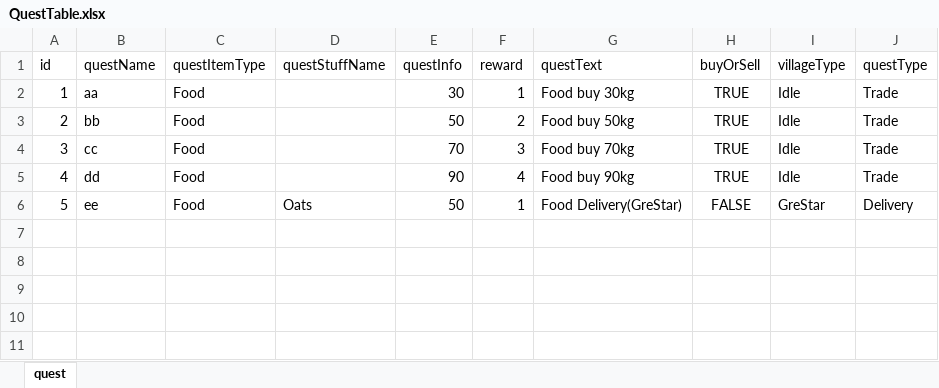
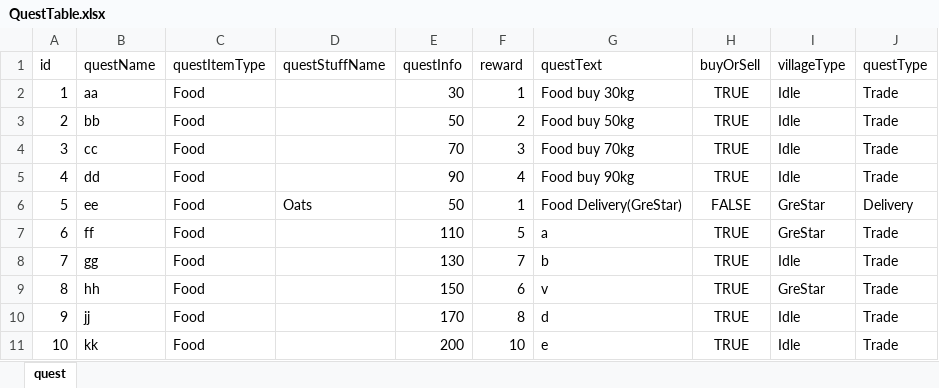
Before and after one commit to rlaghkdgus/HaveToTrade2, an Excel workbook: Assets/Scripts/HH/Quest/QuestTable.xlsx, sheet quest, drawn as a sheet; values as stored, in another font and other column widths than the file's, no borders; the diff names each change by its address in the sheet, - before the commit and + after, or states it on an @@ line.

```diff
--- a/Assets/Scripts/HH/Quest/QuestTable.xlsx (sheet quest)
+++ b/Assets/Scripts/HH/Quest/QuestTable.xlsx (sheet quest)
+row 7: 6 | ff | Food |  | 110 | 5 | a | TRUE | GreStar | Trade
+row 8: 7 | gg | Food |  | 130 | 7 | b | TRUE | Idle | Trade
+row 9: 8 | hh | Food |  | 150 | 6 | v | TRUE | GreStar | Trade
+row 10: 9 | jj | Food |  | 170 | 8 | d | TRUE | Idle | Trade
+row 11: 10 | kk | Food |  | 200 | 10 | e | TRUE | Idle | Trade
```
Also changed, not shown: 21 other files.
